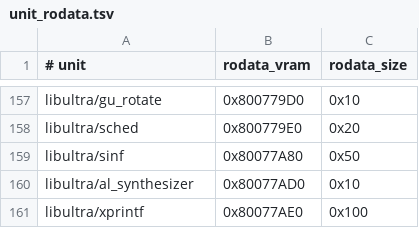
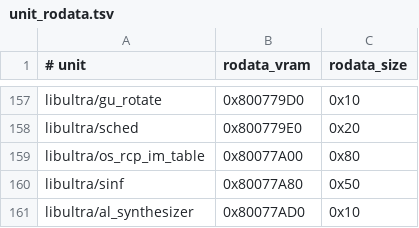
Before and after one commit to TheGh0stShip/BattleTanx-Global-Assault, a TSV file: config/us/unit_rodata.tsv, drawn as a sheet; only a part is shown, gaps mark what is left out; the shorter side is filled out with more unchanged rows; the diff names each change by its address in the sheet, - before the commit and + after, or states it on an @@ line.

Commit message:
Reconstruct libultra interrupt mask table

```diff
--- a/config/us/unit_rodata.tsv
+++ b/config/us/unit_rodata.tsv
+row 159: libultra/os_rcp_im_table | 0x80077A00 | 0x80
```
Also changed, not shown: 6 other files.
